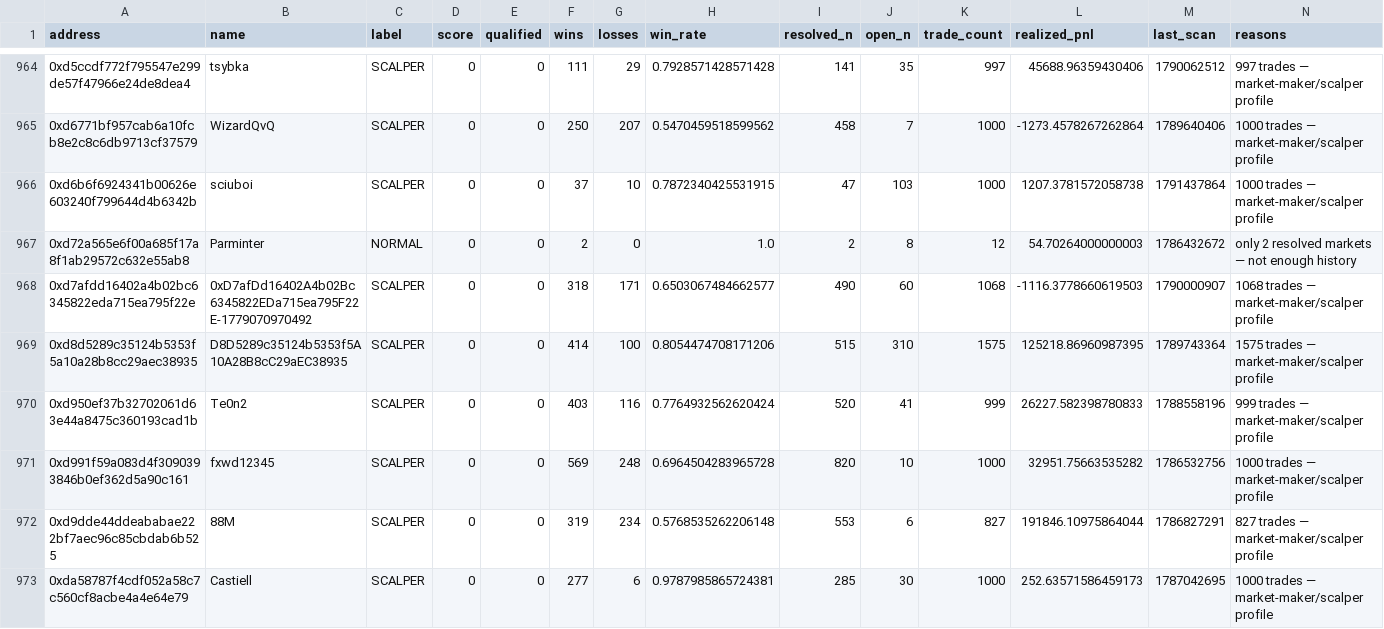
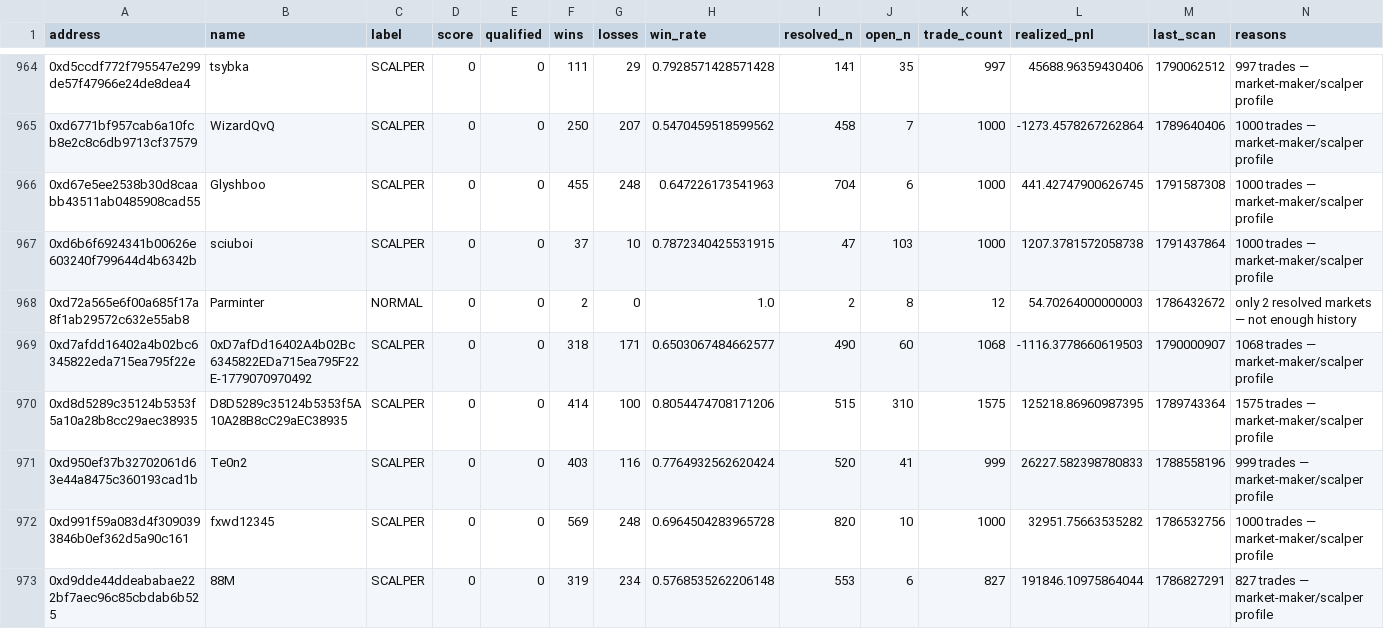
Before and after one commit to sophie-nguyenthuthuy/polycopy, a CSV file: data/wallets.csv, drawn as a sheet; only a part is shown, gaps mark what is left out; the shorter side is filled out with more unchanged rows.

```diff
--- a/data/wallets.csv
+++ b/data/wallets.csv
@@ -965,2 +965,3 @@ address,name,label,score,qualified,wins,losses,win_rate,resolved_n,open_n,trade_
 0xd6771bf957cab6a10fcb8e2c8c6db9713cf37579,WizardQvQ,SCALPER,0,0,250,207,0.5470459518599562,458,7,1000,-1273.4578267262864,1789640406,1000 trades — market-maker/scalper profile
+0xd67e5ee2538b30d8caabb43511ab0485908cad55,Glyshboo,SCALPER,0,0,455,248,0.647226173541963,704,6,1000,441.42747900626745,1791587308,1000 trades — market-maker/scalper profile
 0xd6b6f6924341b00626e603240f799644d4b6342b,sciuboi,SCALPER,0,0,37,10,0.7872340425531915,47,103,1000,1207.3781572058738,1791437864,1000 trades — market-maker/scalper profile
```
Also changed, not shown: 4 other files.
